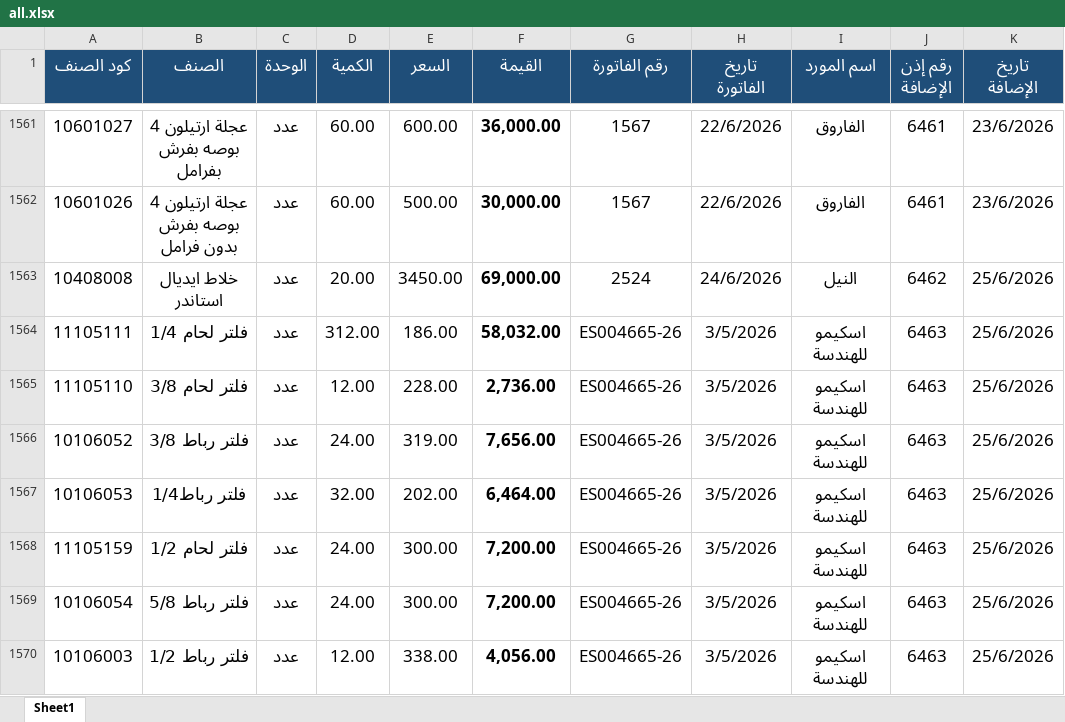
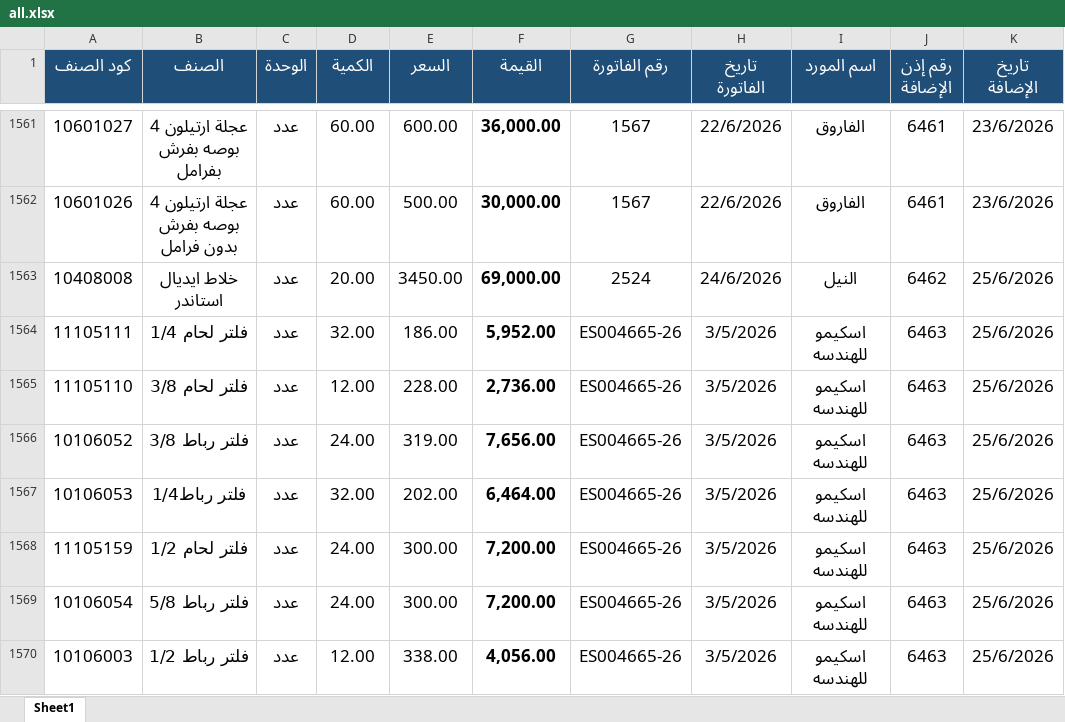
Before and after one commit to moggroupdev/erp-server, an Excel workbook: data/transactions/all.xlsx, sheet Sheet1, drawn as a sheet; only a part is shown, gaps mark what is left out; values as stored, in another font and other column widths than the file's, no borders; the diff covers the shown part only; the diff names each change by its address in the sheet, - before the commit and + after, or states it on an @@ line.

```diff
--- a/data/transactions/all.xlsx (sheet Sheet1)
+++ b/data/transactions/all.xlsx (sheet Sheet1)
-D1564 (الكمية): 312.00
+D1564 (الكمية): 32.00
-F1564 (القيمة): 58,032.00
+F1564 (القيمة): 5,952.00
-I1564:I1570 (اسم المورد): اسكيمو للهندسة
+I1564:I1570 (اسم المورد): اسكيمو للهندسه
```
Also changed, not shown: 45 edited cells elsewhere in this sheet.
